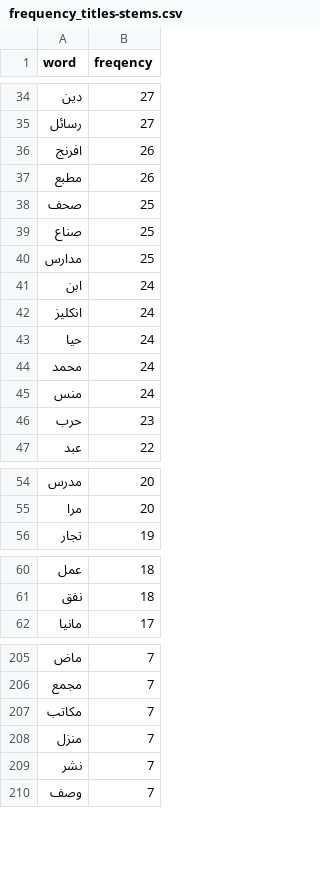
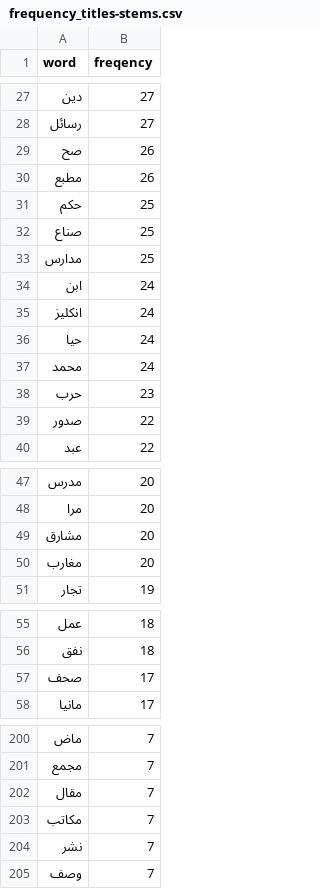
Before and after one commit to OpenArabicPE/journal_al-muqtabas, a CSV file: statistics/frequency_titles-stems.csv, drawn as a sheet; only a part is shown, gaps mark what is left out; the diff covers the shown part only.

Commit message:
updated frequency list: removed words from section titles

```diff
--- a/statistics/frequency_titles-stems.csv
+++ b/statistics/frequency_titles-stems.csv
@@ -35,5 +28,5 @@
 "رسائل",27
-"افرنج",26
+"صح",26
 "مطبع",26
-"صحف",25
+"حكم",25
 "صناع",25
@@ -44,4 +37,4 @@
 "محمد",24
-"منس",24
 "حرب",23
+"صدور",22
 "عبد",22
@@ -55,2 +48,4 @@
 "مرا",20
+"مشارق",20
+"مغارب",20
 "تجار",19
@@ -61,2 +56,3 @@
 "نفق",18
+"صحف",17
 "مانيا",17
@@ -206,4 +201,4 @@
 "مجمع",7
+"مقال",7
 "مكاتب",7
-"منزل",7
 "نشر",7
```
Also changed, not shown: 14 added rows, 18 removed rows and 7 edited cells elsewhere in this file.
